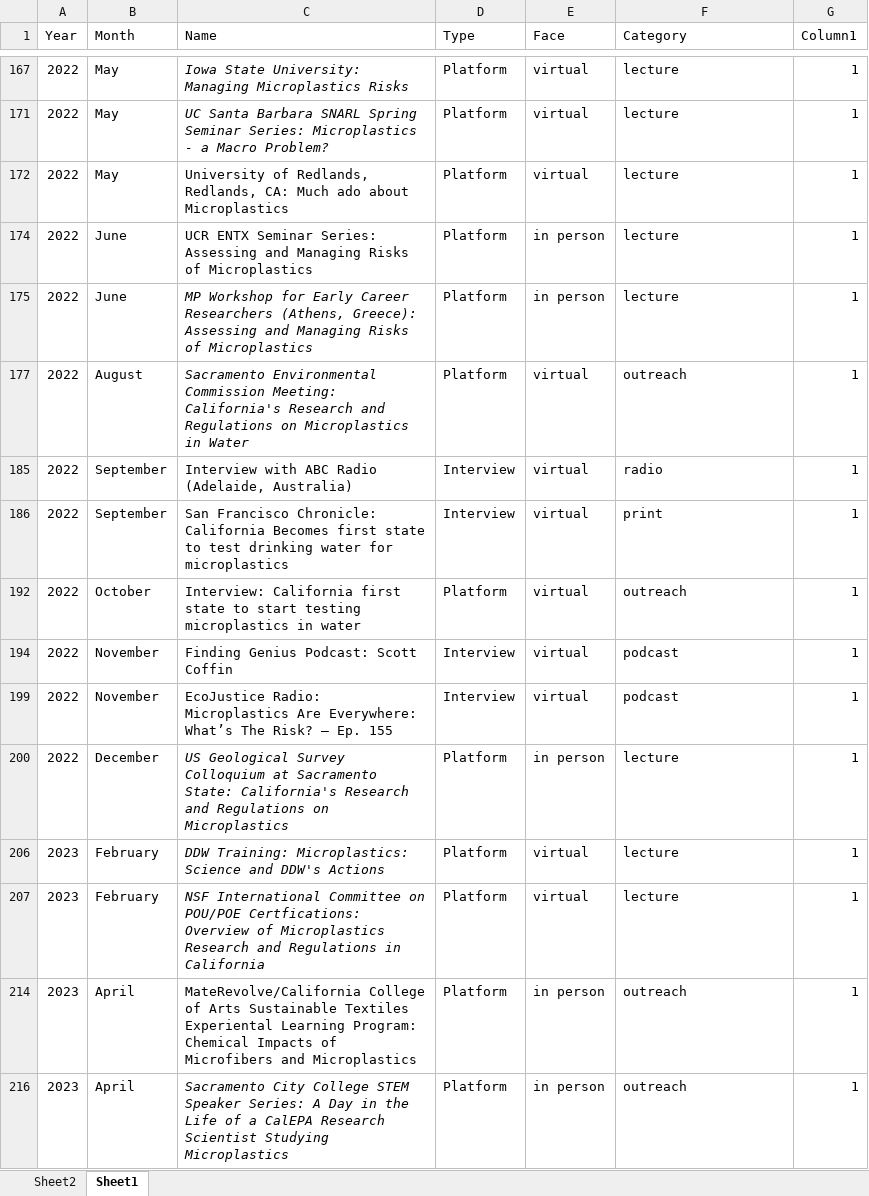
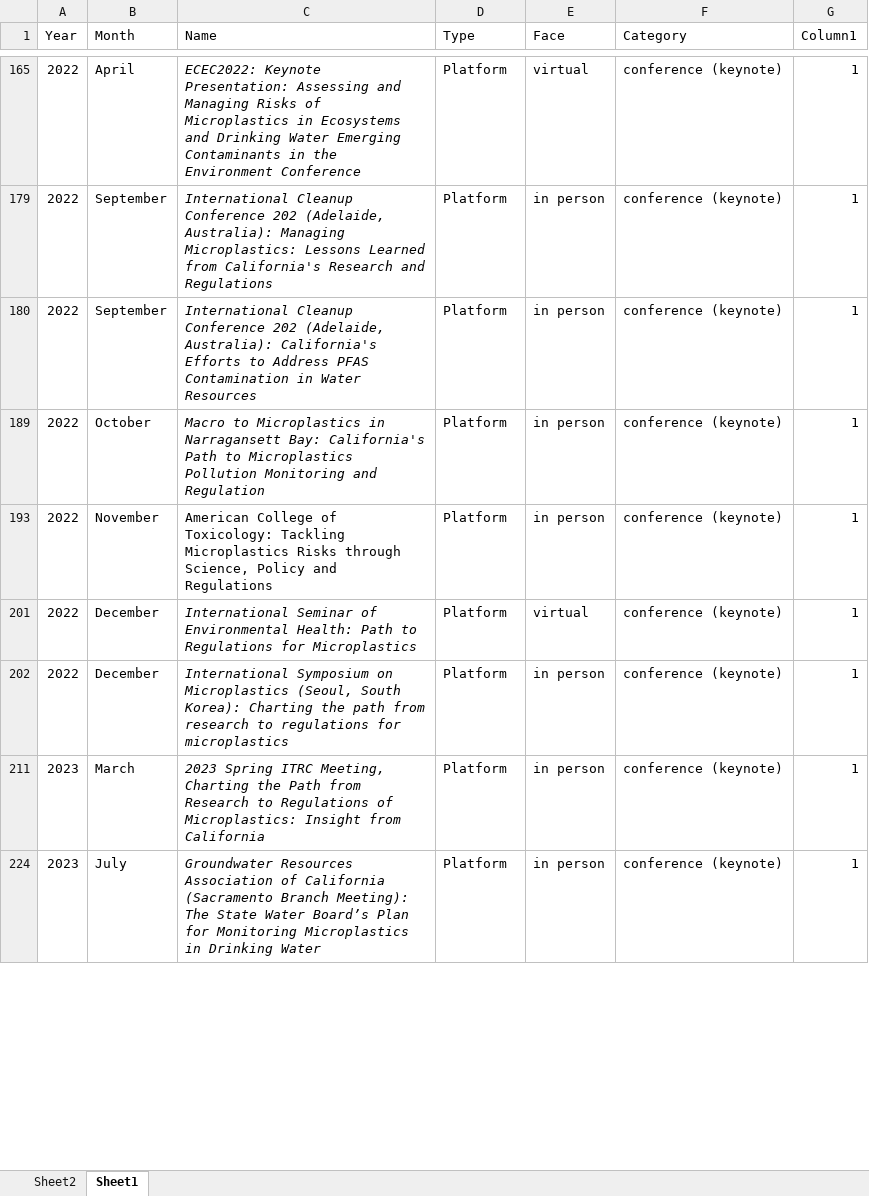
Before and after one commit to ScottCoffin/scottcoffin.github.io, an Excel workbook: assets/data/presentation tracking spreadsheet.xlsx, sheet Sheet1, drawn as a sheet; only a part is shown, gaps mark what is left out; values as stored, in another font and other column widths than the file's, no borders; table styles not drawn; removed rows and columns are numbered as before the commit, all else as after; the diff covers the shown part only; the diff names each change by its address in the sheet, - before the commit and + after, or states it on an @@ line.

```diff
--- a/assets/data/presentation tracking spreadsheet.xlsx (sheet Sheet1)
+++ b/assets/data/presentation tracking spreadsheet.xlsx (sheet Sheet1)
-B165 (Month): May
+B165 (Month): April
-C165 (Name): Iowa State University: Managing Microplastics Risks
+C165 (Name): ECEC2022: Keynote Presentation: Assessing and Managing Risks of Microplastics in Ecosystems and Drinking Water Emerging Contaminants in the Environment Conference
-F165 (Category): lecture
+F165 (Category): conference (keynote)
@@ row 171 hidden: 2022 | May | UC Santa Barbara SNARL Spring Seminar Series: Microplastics - a Macro Problem? | Platform | virtual | lecture | 1 @@
@@ row 172 hidden: 2022 | May | University of Redlands, Redlands, CA: Much ado about Microplastics | Platform | virtual | lecture | 1 @@
-B179:B180 (Month): June
+B179:B180 (Month): September
-C179 (Name): UCR ENTX Seminar Series: Assessing and Managing Risks of Microplastics
+C179 (Name): International Cleanup Conference 202 (Adelaide, Australia): Managing Microplastics: Lessons Learned from California's Research and Regulations
-C179 italic: off
+C179 italic: on
-F179:F180 (Category): lecture
+F179:F180 (Category): conference (keynote)
-C180 (Name): MP Workshop for Early Career Researchers (Athens, Greece): Assessing and Managing Risks of Microplastics
+C180 (Name): International Cleanup Conference 202 (Adelaide, Australia): California's Efforts to Address PFAS Contamination in Water Resources
@@ row 177 hidden: 2022 | August | Sacramento Environmental Commission Meeting: California's Research and Regulations on Microplastics in Water | Platform | virtual | outreach | 1 @@
@@ row 185 hidden: 2022 | September | Interview with ABC Radio (Adelaide, Australia) | Interview | virtual | radio | 1 @@
@@ row 186 hidden: 2022 | September | San Francisco Chronicle: California Becomes first state to test drinking water for microplastics | Interview | virtual | print | 1 @@
+row 189: 2022 | October | Macro to Microplastics in Narragansett Bay: California's Path to Microplastics Pollution Monitoring and Regulation | Platform | in person | conference (keynote) | 1
+row 193: 2022 | November | American College of Toxicology: Tackling Microplastics Risks through Science, Policy and Regulations | Platform | in person | conference (keynote) | 1
-B201 (Month): October
+B201 (Month): December
-C201 (Name): Interview: California first state to start testing microplastics in water
+C201 (Name): International Seminar of Environmental Health: Path to Regulations for Microplastics
-C201 italic: off
+C201 italic: on
-F201 (Category): outreach
+F201 (Category): conference (keynote)
@@ row 194 hidden: 2022 | November | Finding Genius Podcast: Scott Coffin | Interview | virtual | podcast | 1 @@
@@ row 199 hidden: 2022 | November | EcoJustice Radio: Microplastics Are Everywhere: What’s The Risk? – Ep. 155 | Interview | virtual | podcast | 1 @@
-C202 (Name): US Geological Survey Colloquium at Sacramento State: California's Research and Regulations on Microplastics
+C202 (Name): International Symposium on Microplastics (Seoul, South Korea): Charting the path from research to regulations for microplastics
-F202 (Category): lecture
+F202 (Category): conference (keynote)
@@ row 206 hidden: 2023 | February | DDW Training: Microplastics: Science and DDW's Actions | Platform | virtual | lecture | 1 @@
@@ row 207 hidden: 2023 | February | NSF International Committee on POU/POE Certfications: Overview of Microplastics Research and Regulations in California | Platform | virtual | lecture | 1 @@
-B211 (Month): April
+B211 (Month): March
-C211 (Name): MateRevolve/California College of Arts Sustainable Textiles Experiental Learning Program: Chemical Impacts of Microfibers and Microplastics
+C211 (Name): 2023 Spring ITRC Meeting, Charting the Path from Research to Regulations of Microplastics: Insight from California
-C211 italic: off
+C211 italic: on
-F211 (Category): outreach
+F211 (Category): conference (keynote)
-B224 (Month): April
+B224 (Month): July
-C224 (Name): Sacramento City College STEM Speaker Series: A Day in the Life of a CalEPA Research Scientist Studying Microplastics
+C224 (Name): Groundwater Resources Association of California (Sacramento Branch Meeting): The State Water Board’s Plan for Monitoring Microplastics in Drinking Water
-F224 (Category): outreach
+F224 (Category): conference (keynote)
```
Also changed, not shown: 1 added row, 43 hidden or unhidden rows and 12 edited cells elsewhere in this sheet, hidden cells, 1 other file.
